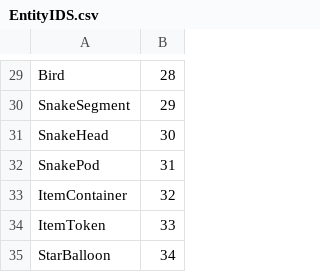
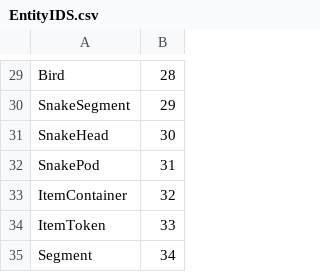
Before and after one commit to jethro0610/project-jay, a CSV file: Source/Entity/EntityIDS.csv, drawn as a sheet; only a part is shown, gaps mark what is left out.

Commit message:
Segments

```diff
--- a/Source/Entity/EntityIDS.csv
+++ b/Source/Entity/EntityIDS.csv
@@ -34,2 +34,2 @@ ItemContainer,32
 ItemToken,33
-StarBalloon,34
+Segment,34
```
Also changed, not shown: 11 other files.
